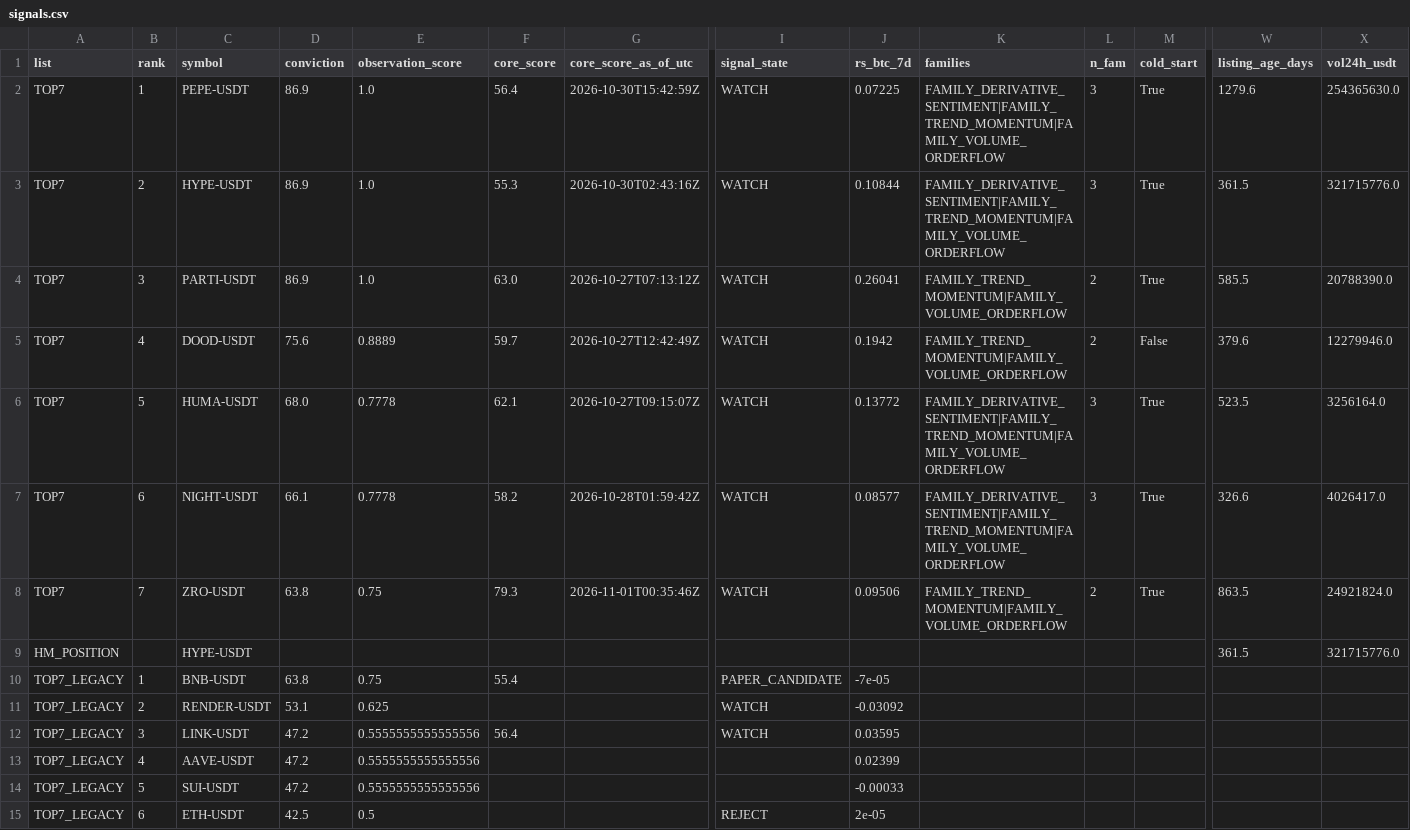
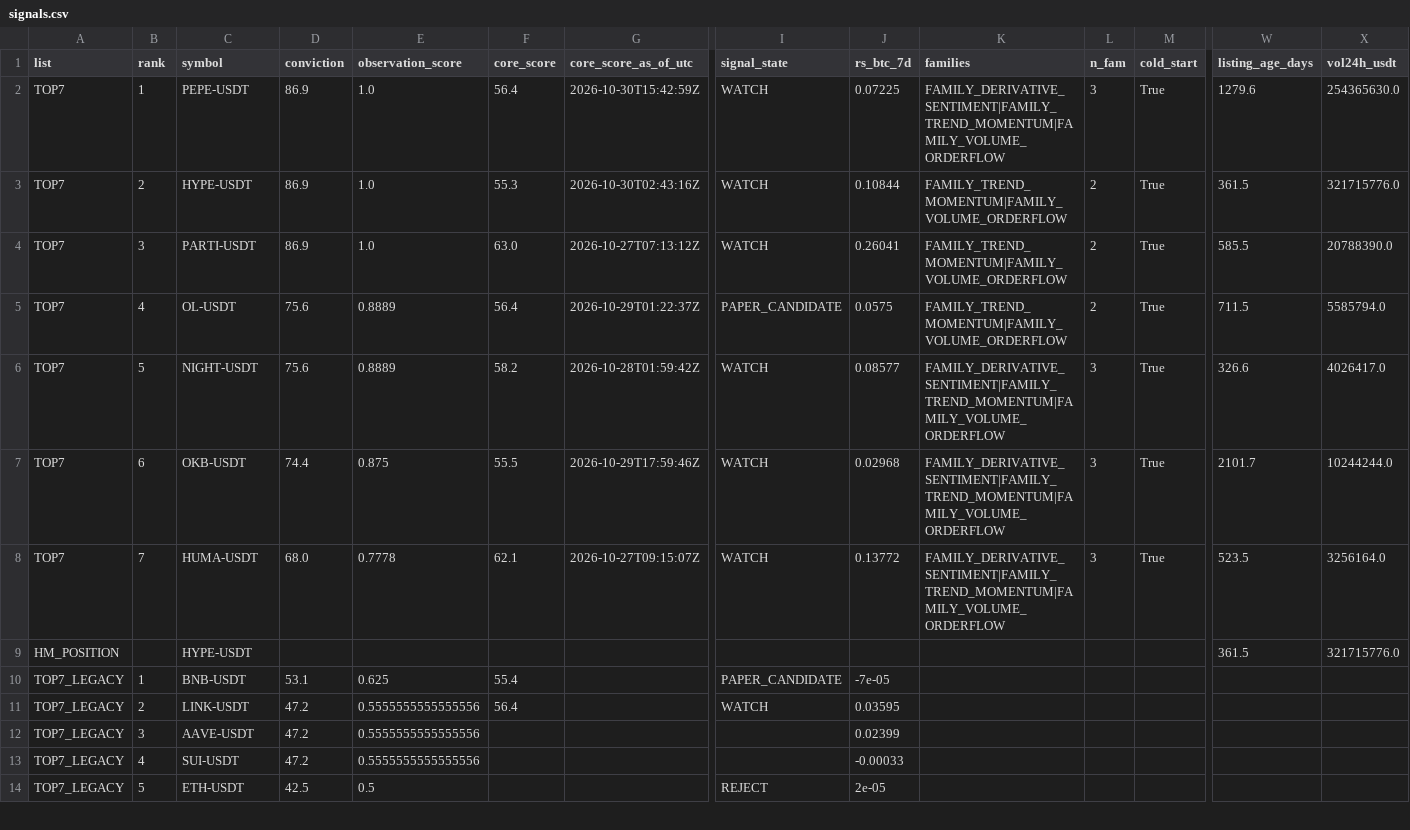
Before and after one commit to fu5202ture-beep/cqs-dashboard, a CSV file: signals.csv, drawn as a sheet; only a part is shown, gaps mark what is left out; removed rows and columns are numbered as before the commit, all else as after; rows hold the shown columns only; the diff covers the shown part only; the diff names each change by its address in the sheet, - before the commit and + after, or states it on an @@ line.

```diff
--- a/signals.csv
+++ b/signals.csv
-K3 (families): FAMILY_DERIVATIVE_SENTIMENT|FAMILY_TREND_MOMENTUM|FAMILY_VOLUME_ORDERFLOW
+K3 (families): FAMILY_TREND_MOMENTUM|FAMILY_VOLUME_ORDERFLOW
-L3 (n_fam): 3
+L3 (n_fam): 2
-C5 (symbol): DOOD-USDT
+C5 (symbol): OL-USDT
-F5 (core_score): 59.7
+F5 (core_score): 56.4
-G5 (core_score_as_of_utc): 2026-10-27T12:42:49Z
+G5 (core_score_as_of_utc): 2026-10-29T01:22:37Z
-I5 (signal_state): WATCH
+I5 (signal_state): PAPER_CANDIDATE
-J5 (rs_btc_7d): 0.1942
+J5 (rs_btc_7d): 0.0575
-M5 (cold_start): False
+M5 (cold_start): True
-W5 (listing_age_days): 379.6
+W5 (listing_age_days): 711.5
-X5 (vol24h_usdt): 12279946.0
+X5 (vol24h_usdt): 5585794.0
-row 6: TOP7 | 5 | HUMA-USDT | 68.0 | 0.7778 | 62.1 | 2026-10-27T09:15:07Z | WATCH | 0.13772 | FAMILY_DERIVATIVE_SENTIMENT|FAMILY_TREND_MOMENTUM|FAMILY_VOLUME_ORDERFLOW | 3 | True | 523.5 | 3256164.0
-B6 (rank): 6
+B6 (rank): 5
-D6 (conviction): 66.1
+D6 (conviction): 75.6
-E6 (observation_score): 0.7778
+E6 (observation_score): 0.8889
+row 7: TOP7 | 6 | OKB-USDT | 74.4 | 0.875 | 55.5 | 2026-10-29T17:59:46Z | WATCH | 0.02968 | FAMILY_DERIVATIVE_SENTIMENT|FAMILY_TREND_MOMENTUM|FAMILY_VOLUME_ORDERFLOW | 3 | True | 2101.7 | 10244244.0
-C8 (symbol): ZRO-USDT
+C8 (symbol): HUMA-USDT
-D8 (conviction): 63.8
+D8 (conviction): 68.0
-E8 (observation_score): 0.75
+E8 (observation_score): 0.7778
-F8 (core_score): 79.3
+F8 (core_score): 62.1
-G8 (core_score_as_of_utc): 2026-11-01T00:35:46Z
+G8 (core_score_as_of_utc): 2026-10-27T09:15:07Z
-J8 (rs_btc_7d): 0.09506
+J8 (rs_btc_7d): 0.13772
-K8 (families): FAMILY_TREND_MOMENTUM|FAMILY_VOLUME_ORDERFLOW
+K8 (families): FAMILY_DERIVATIVE_SENTIMENT|FAMILY_TREND_MOMENTUM|FAMILY_VOLUME_ORDERFLOW
-L8 (n_fam): 2
+L8 (n_fam): 3
-W8 (listing_age_days): 863.5
+W8 (listing_age_days): 523.5
-X8 (vol24h_usdt): 24921824.0
+X8 (vol24h_usdt): 3256164.0
-D10 (conviction): 63.8
+D10 (conviction): 53.1
-E10 (observation_score): 0.75
+E10 (observation_score): 0.625
-row 11: TOP7_LEGACY | 2 | RENDER-USDT | 53.1 | 0.625 |  |  | WATCH | -0.03092
-B11 (rank): 3
+B11 (rank): 2
-B12 (rank): 4
+B12 (rank): 3
-B13 (rank): 5
+B13 (rank): 4
-B14 (rank): 6
+B14 (rank): 5
```
Also changed, not shown: 1 added row and 4 edited cells elsewhere in this file, 2 other files.
